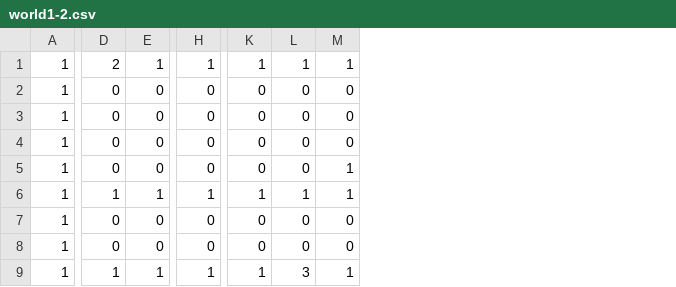
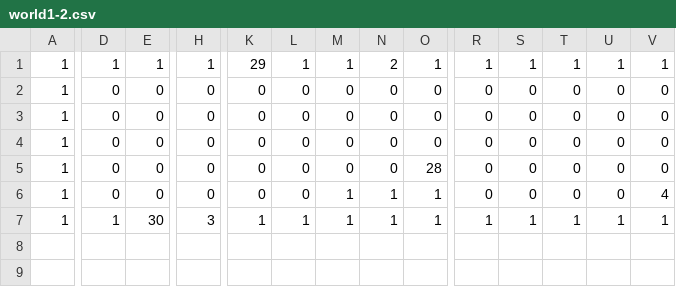
Before and after one commit to komaachi252/game_award, a CSV file: Assets/Resources/Game/world1-2.csv, drawn as a sheet; only a part is shown, gaps mark what is left out; removed rows and columns are numbered as before the commit, all else as after; rows hold the shown columns only; the diff covers the shown part only; the diff names each change by its address in the sheet, - before the commit and + after, or states it on an @@ line.

```diff
--- a/Assets/Resources/Game/world1-2.csv
+++ b/Assets/Resources/Game/world1-2.csv
+column N, rows 1-7: 2 | 0 | 0 | 0 | 0 | 1 | 1
+column O, rows 1-7: 1 | 0 | 0 | 0 | 28 | 1 | 1
+column R, rows 1-7: 1 | 0 | 0 | 0 | 0 | 0 | 1
+column S, rows 1-7: 1 | 0 | 0 | 0 | 0 | 0 | 1
+column T, rows 1-7: 1 | 0 | 0 | 0 | 0 | 0 | 1
+column U, rows 1-7: 1 | 0 | 0 | 0 | 0 | 0 | 1
+column V, rows 1-7: 1 | 0 | 0 | 0 | 0 | 4 | 1
-D1: 2
+D1: 1
-K1: 1
+K1: 29
-row 5: 1 | 0 | 0 | 0 | 0 | 0 | 1
-row 6: 1 | 1 | 1 | 1 | 1 | 1 | 1
-M6: 0
+M6: 1
-E7: 1
+E7: 30
-H7: 1
+H7: 3
-L7: 3
+L7: 1
```
Also changed, not shown: 1 edited cell elsewhere in this file, Assets/Resources/Game/world1-1.csv, Assets/Resources/Game/world1-3.csv, 11 other files.
